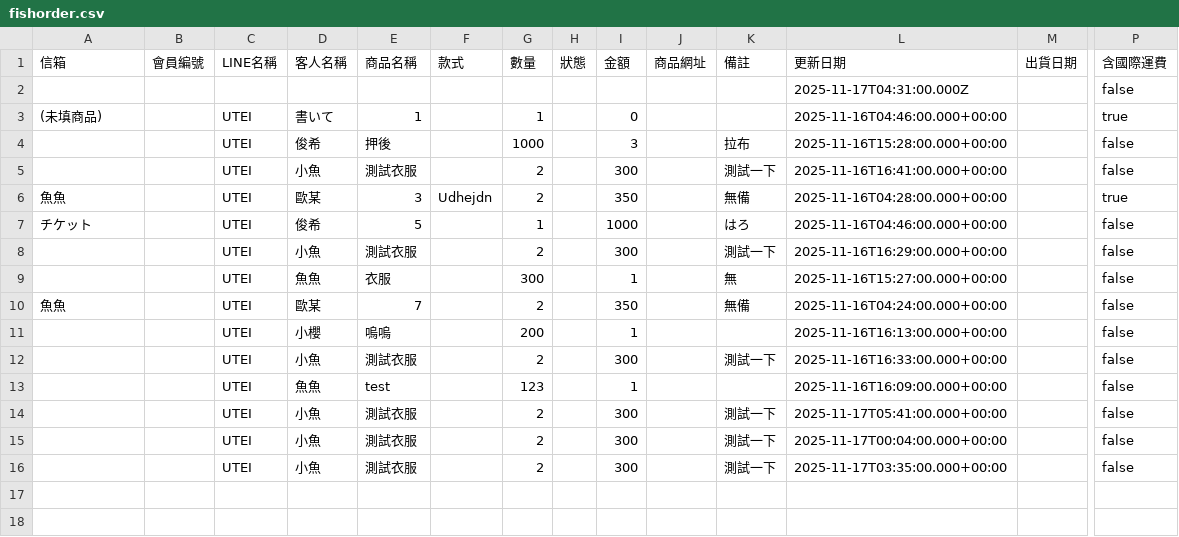
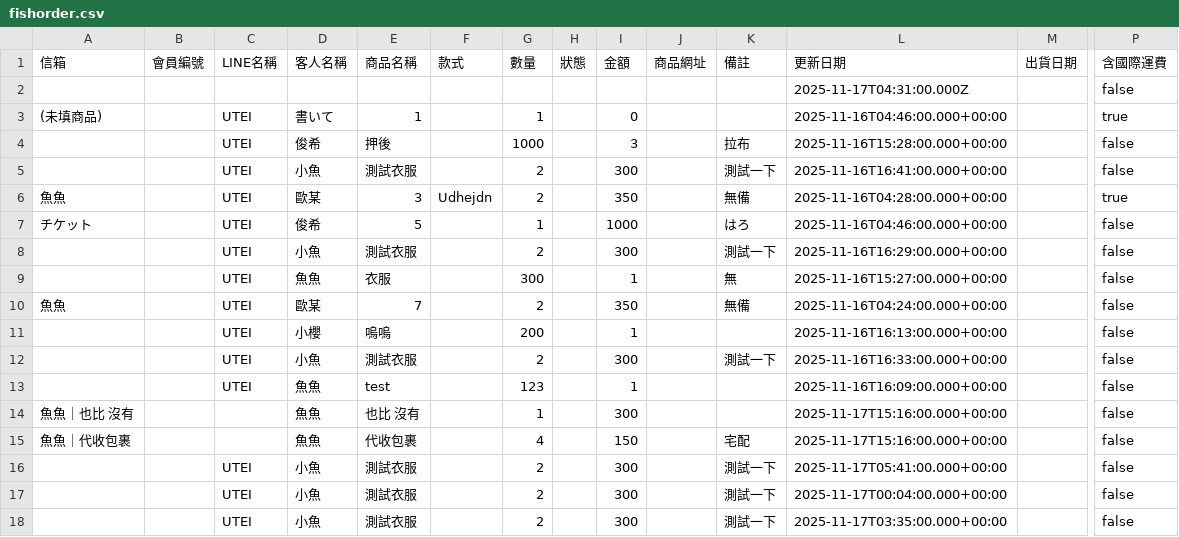
Before and after one commit to ri4re/ri4re-fish-notion-data, a CSV file: fishorder.csv, drawn as a sheet; only a part is shown, gaps mark what is left out; rows hold the shown columns only; the diff names each change by its address in the sheet, - before the commit and + after, or states it on an @@ line.

```diff
--- a/fishorder.csv
+++ b/fishorder.csv
+row 14: 魚魚｜也比 沒有 |  |  | 魚魚 | 也比 沒有 |  | 1 |  | 300 |  |  | 2025-11-17T15:16:00.000+00:00 |  | false
+row 15: 魚魚｜代收包裹 |  |  | 魚魚 | 代收包裹 |  | 4 |  | 150 |  | 宅配 | 2025-11-17T15:16:00.000+00:00 |  | false
```
